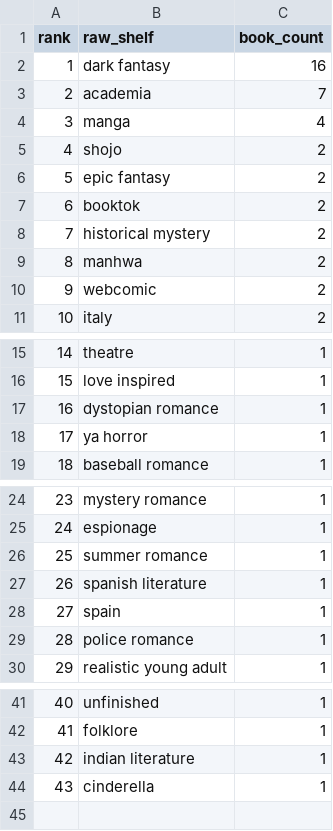
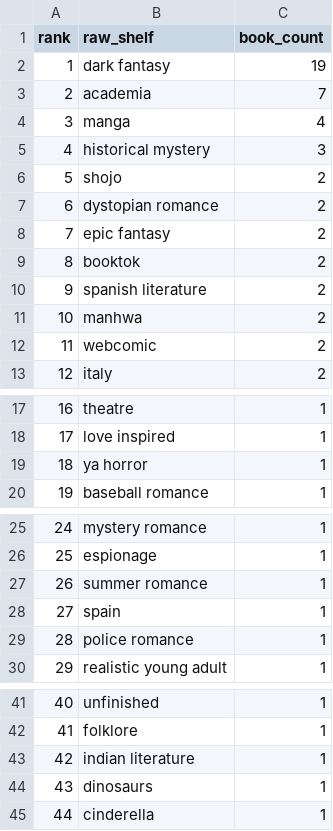
Before and after one commit to mariah32p/threnne-analytics, a CSV file: data/exports/unmapped_shelves.csv, drawn as a sheet; only a part is shown, gaps mark what is left out; removed rows and columns are numbered as before the commit, all else as after; the diff names each change by its address in the sheet, - before the commit and + after, or states it on an @@ line.

```diff
--- a/data/exports/unmapped_shelves.csv
+++ b/data/exports/unmapped_shelves.csv
-C2 (book_count): 16
+C2 (book_count): 19
+row 5: 4 | historical mystery | 3
@@ column A (rank) renumbered from row 6 down @@
+row 7: 6 | dystopian romance | 2
-B10 (raw_shelf): historical mystery
+B10 (raw_shelf): spanish literature
-row 17: 16 | dystopian romance | 1
-row 27: 26 | spanish literature | 1
+row 44: 43 | dinosaurs | 1
```
Also changed, not shown: data/exports/forecast_report.csv, data/exports/forecast_stacks_report.csv, 4 other files.
